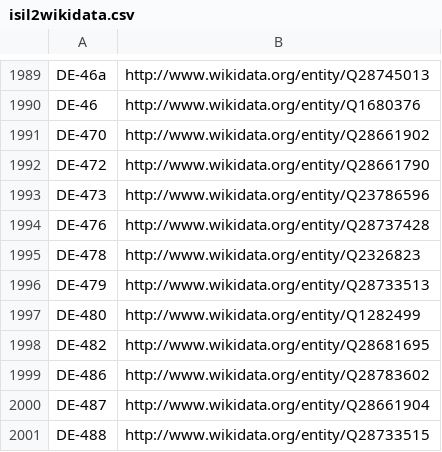
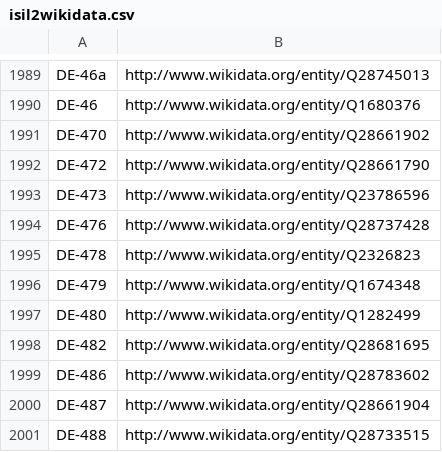
Before and after one commit to hbz/lookup-tables, a CSV file: data/isil2wikidata.csv, drawn as a sheet; only a part is shown, gaps mark what is left out.

Commit message:
Update isil2wikidata

```diff
--- a/data/isil2wikidata.csv
+++ b/data/isil2wikidata.csv
@@ -1995,3 +1995,3 @@
 "DE-478"	http://www.wikidata.org/entity/Q2326823
-"DE-479"	http://www.wikidata.org/entity/Q28733513
+"DE-479"	http://www.wikidata.org/entity/Q1674348
 "DE-480"	http://www.wikidata.org/entity/Q1282499
```
